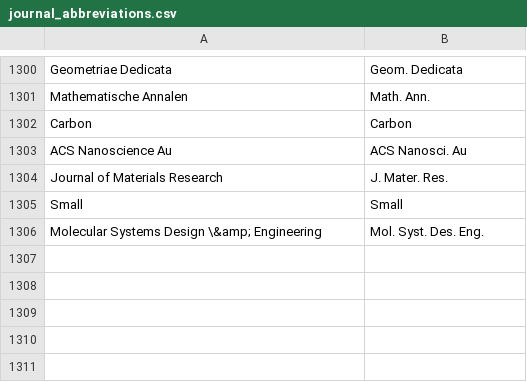
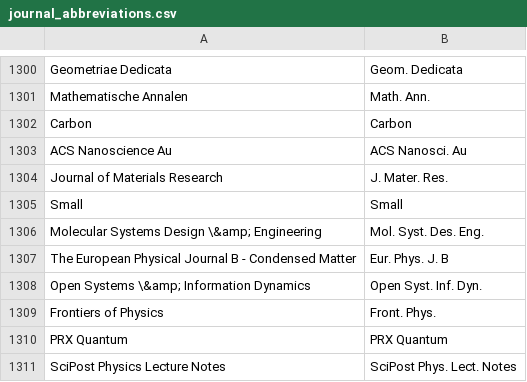
Before and after one commit to TopoMatter/bib_maker, a CSV file: journal_abbreviations.csv, drawn as a sheet; only a part is shown, gaps mark what is left out.

Commit message:
more abbreviations and page fixign

```diff
--- a/journal_abbreviations.csv
+++ b/journal_abbreviations.csv
@@ -1306 +1306,6 @@
 "Molecular Systems Design \&amp; Engineering","Mol. Syst. Des. Eng."
+"The European Physical Journal B - Condensed Matter","Eur. Phys. J. B"
+"Open Systems \&amp; Information Dynamics","Open Syst. Inf. Dyn."
+"Frontiers of Physics","Front. Phys."
+"PRX Quantum","PRX Quantum"
+"SciPost Physics Lecture Notes","SciPost Phys. Lect. Notes"
```
Also changed, not shown: 1 other file.
